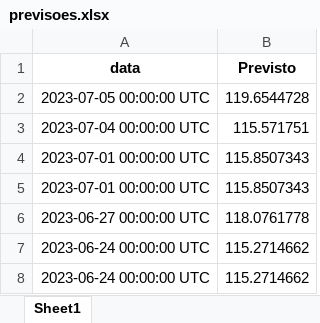
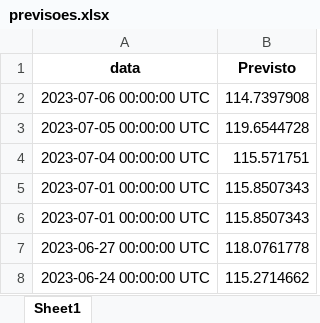
Before and after one commit to thtrol/series-temporais-batata, an Excel workbook: previsoes.xlsx, sheet Sheet1, drawn as a sheet; values as stored, in another font and other column widths than the file's, no borders; removed rows and columns are numbered as before the commit, all else as after; the diff names each change by its address in the sheet, - before the commit and + after, or states it on an @@ line.

```diff
--- a/previsoes.xlsx (sheet Sheet1)
+++ b/previsoes.xlsx (sheet Sheet1)
+row 2: 2023-07-06 00:00:00 UTC | 114.7397908
-row 7: 2023-06-24 00:00:00 UTC | 115.2714662
```
